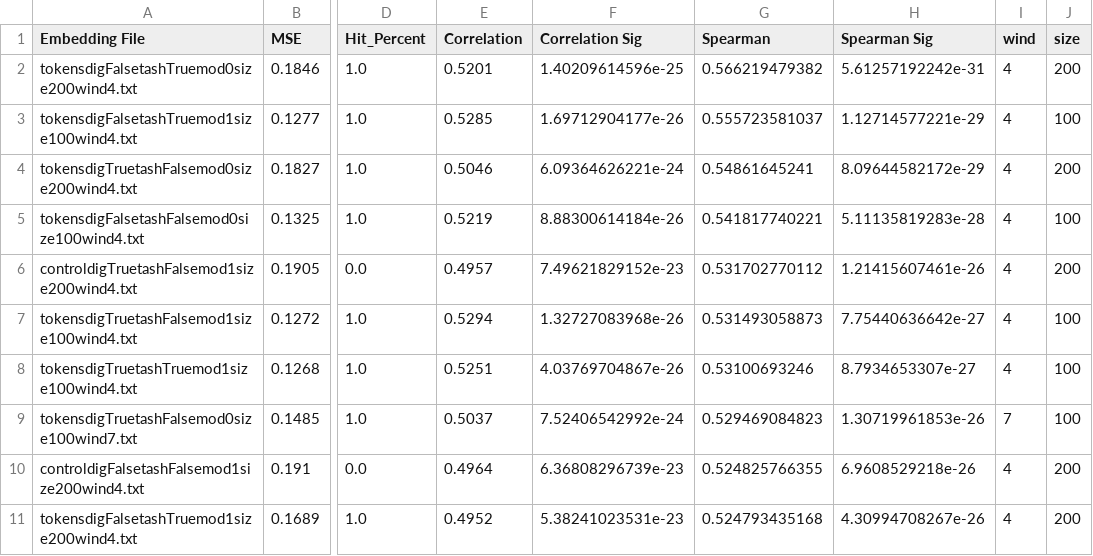
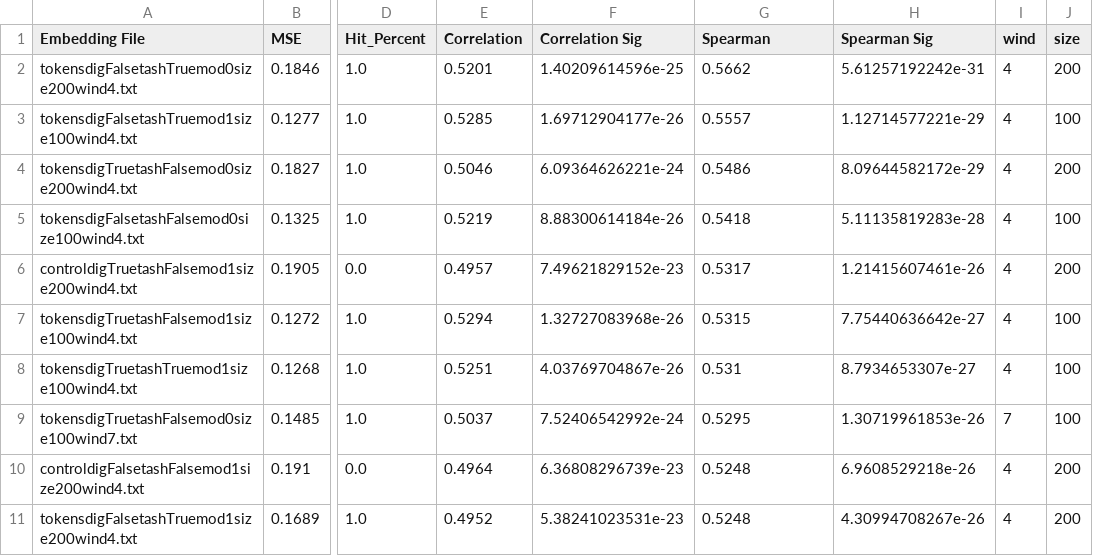
Before and after one commit to jordanking/arabic-research, a CSV file: writeup/thesis/results_spearman/ar_similiarity_task_results_ws353_prepared.csv, drawn as a sheet; only a part is shown, gaps mark what is left out; the diff names each change by its address in the sheet, - before the commit and + after, or states it on an @@ line.

```diff
--- a/writeup/thesis/results_spearman/ar_similiarity_task_results_ws353_prepared.csv
+++ b/writeup/thesis/results_spearman/ar_similiarity_task_results_ws353_prepared.csv
-G2 (Spearman): 0.566219479382
+G2 (Spearman): 0.5662
-G3 (Spearman): 0.555723581037
+G3 (Spearman): 0.5557
-G4 (Spearman): 0.54861645241
+G4 (Spearman): 0.5486
-G5 (Spearman): 0.541817740221
+G5 (Spearman): 0.5418
-G6 (Spearman): 0.531702770112
+G6 (Spearman): 0.5317
-G7 (Spearman): 0.531493058873
+G7 (Spearman): 0.5315
-G8 (Spearman): 0.53100693246
+G8 (Spearman): 0.531
-G9 (Spearman): 0.529469084823
+G9 (Spearman): 0.5295
-G10 (Spearman): 0.524825766355
+G10 (Spearman): 0.5248
-G11 (Spearman): 0.524793435168
+G11 (Spearman): 0.5248
```
Also changed, not shown: writeup/thesis/results_analogy/en_analogy_results.csv, writeup/thesis/results_spearman/ar_similiarity_task_4_votes_results_prepared.csv, 20 other files.
